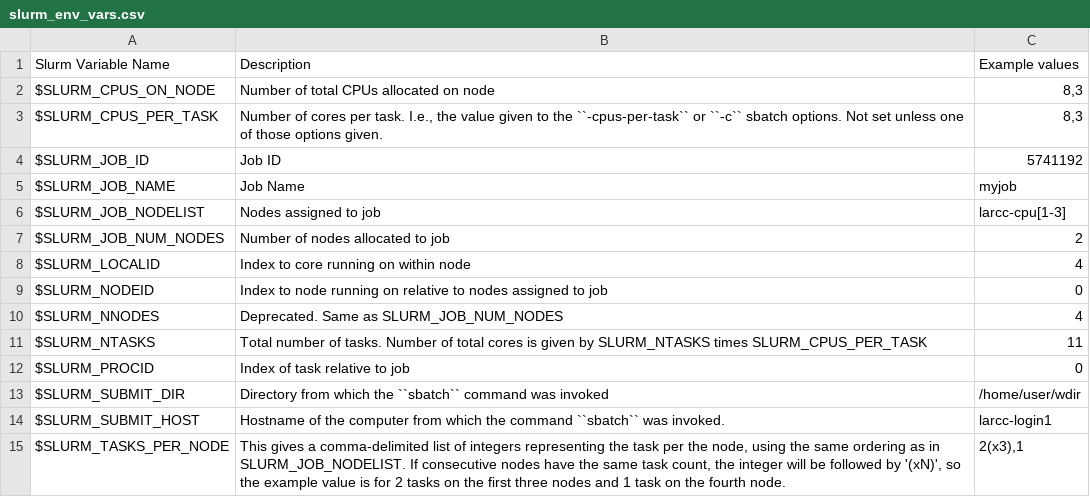
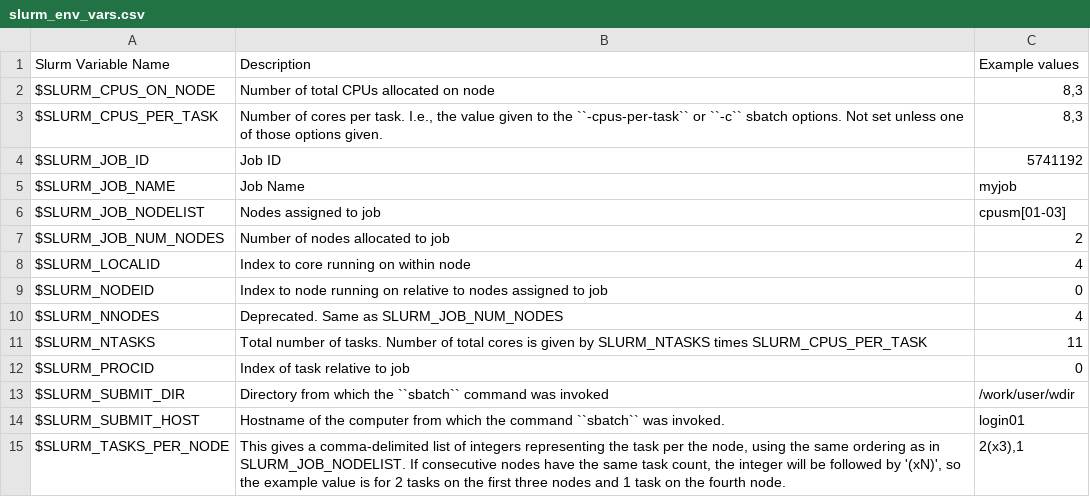
Before and after one commit to ularc/zurada, a CSV file: guides/csv/slurm_env_vars.csv, drawn as a sheet.

```diff
--- a/guides/csv/slurm_env_vars.csv
+++ b/guides/csv/slurm_env_vars.csv
@@ -5,3 +5,3 @@ $SLURM_JOB_ID,Job ID,5741192
 $SLURM_JOB_NAME,Job Name,myjob
-$SLURM_JOB_NODELIST,Nodes assigned to job,"larcc-cpu[1-3]"
+$SLURM_JOB_NODELIST,Nodes assigned to job,"cpusm[01-03]"
 $SLURM_JOB_NUM_NODES,Number of nodes allocated to job,2
@@ -12,4 +12,4 @@ $SLURM_NTASKS,Total number of tasks. Number of total cores is given by SLURM_NTA
 $SLURM_PROCID,Index of task relative to job,0
-$SLURM_SUBMIT_DIR,Directory from which the ``sbatch`` command was invoked,/home/user/wdir
-$SLURM_SUBMIT_HOST,Hostname of the computer from which the command ``sbatch`` was invoked.,larcc-login1
+$SLURM_SUBMIT_DIR,Directory from which the ``sbatch`` command was invoked,/work/user/wdir
+$SLURM_SUBMIT_HOST,Hostname of the computer from which the command ``sbatch`` was invoked.,login01
 $SLURM_TASKS_PER_NODE,"This gives a comma-delimited list of integers representing the task per the node, using the same ordering as in SLURM_JOB_NODELIST. If consecutive nodes have the same task count, the integer will be followed by '(xN)', so the example value is for 2 tasks on the first three nodes and 1 task on the fourth node.","2(x3),1"
```
Also changed, not shown: guides/slurm/csv/sbatch_cmds.csv, guides/slurm/csv/slurm_env_vars.csv, 2 other files.
